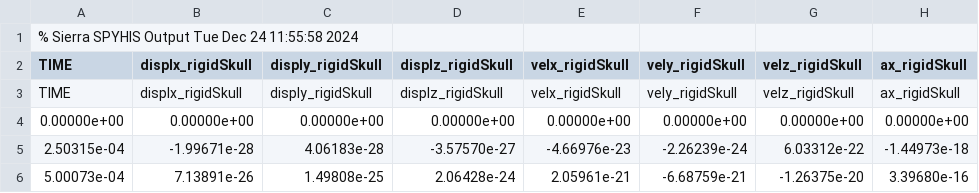
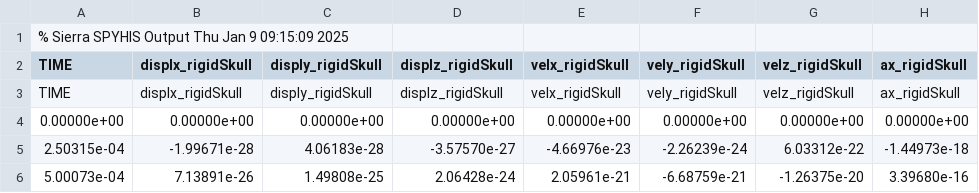
Before and after one commit to autotwin/ssm, a CSV file: input/sr2c/history_rigid.csv, drawn as a sheet; only a part is shown; the diff names each change by its address in the sheet, - before the commit and + after, or states it on an @@ line.

Commit message:
updated history.csv and history_rigid.csv at 0.0001 s acquisition

```diff
--- a/input/sr2c/history_rigid.csv
+++ b/input/sr2c/history_rigid.csv
-A1 (TIME): …SPYHIS Output Tue Dec 24 11:55:58 2024
+A1 (TIME): …SPYHIS Output Thu Jan 9 09:15:09 2025
```
Also changed, not shown: input/sr3c/history_rigid.csv, 2 other files.
